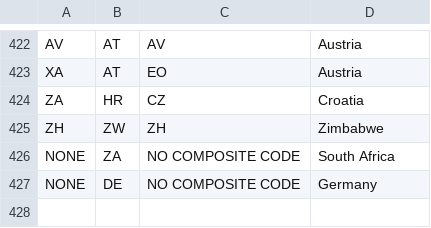
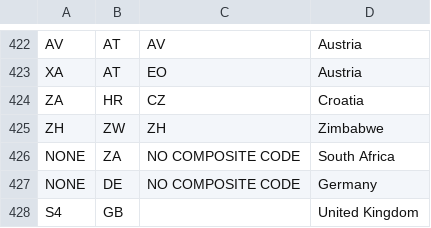
Before and after one commit to vietsoninvest/SUPERFUNdProject, a CSV file: Linh-working-files/bloomberg-exchange-codes-full.csv, drawn as a sheet; only a part is shown, gaps mark what is left out; the diff names each change by its address in the sheet, - before the commit and + after, or states it on an @@ line.

```diff
--- a/Linh-working-files/bloomberg-exchange-codes-full.csv
+++ b/Linh-working-files/bloomberg-exchange-codes-full.csv
+row 428: S4 | GB |  | United Kingdom
```
Also changed, not shown: CareSuper_Cleaned_ListedCountry-update.csv, caresuper-updatedrows.csv, 3 other files.
